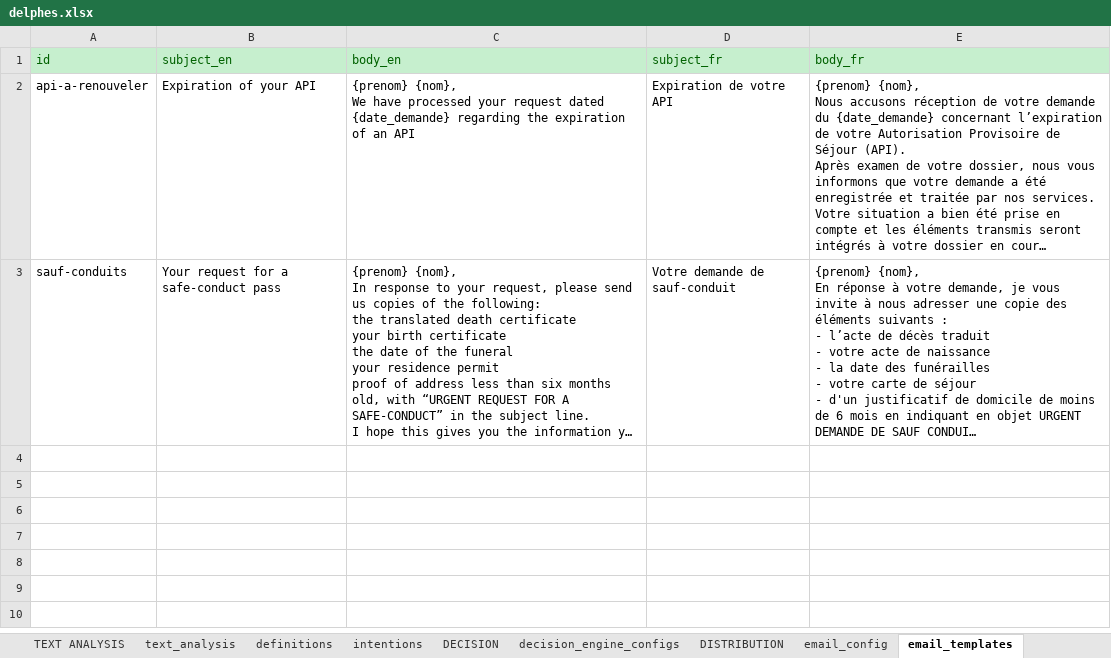
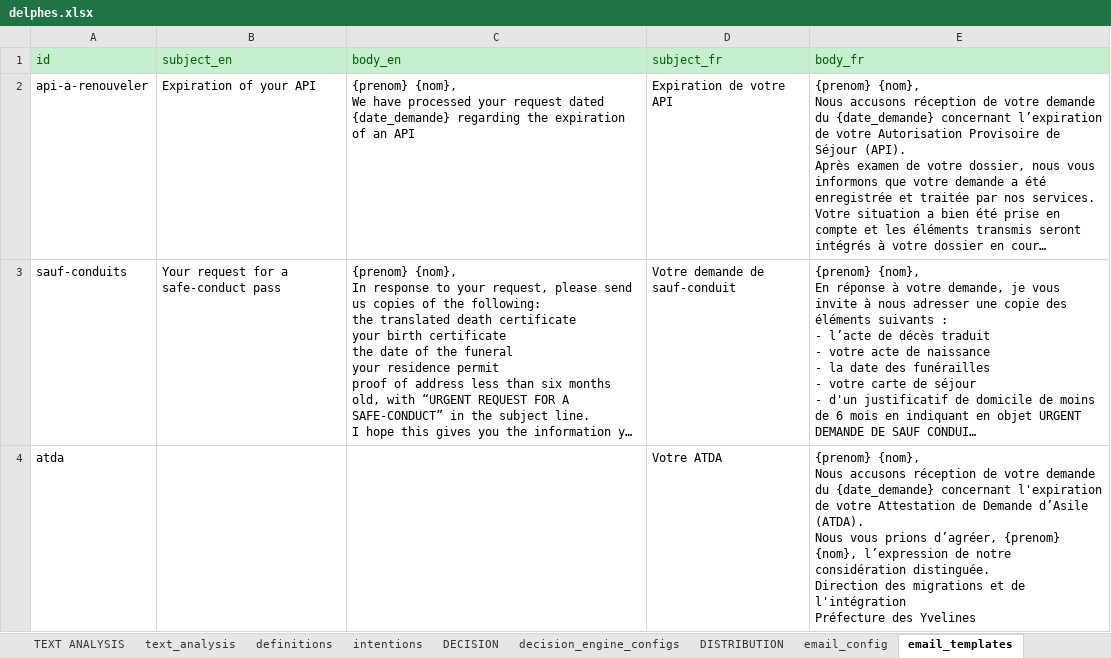
Before and after one commit to athena-ceo/trusted-service, an Excel workbook: runtime/apps/delphes/delphes.xlsx, sheet email_templates, drawn as a sheet; long unchanged cells end in …; values as stored, in another font and other column widths than the file's, no borders; ↵ is a line break in a cell; the diff names each change by its address in the sheet, - before the commit and + after, or states it on an @@ line.

Commit message:
update Excel file for Delphes

```diff
--- a/runtime/apps/delphes/delphes.xlsx (sheet email_templates)
+++ b/runtime/apps/delphes/delphes.xlsx (sheet email_templates)
+row 4: atda |  |  | Votre ATDA | {prenom} {nom}, ↵ Nous accusons réception de votre demande du {date_demande} concernant l'expiration de votre Attestation de Demande d’Asile (ATDA). ↵ Nous vous prions d’agréer, {prenom} {nom}, l’expression de notre considération distinguée. ↵ Direction des migrations et de l'intégration ↵ Préfecture des Yvelines
```
Also changed, not shown: sheet definitions.
